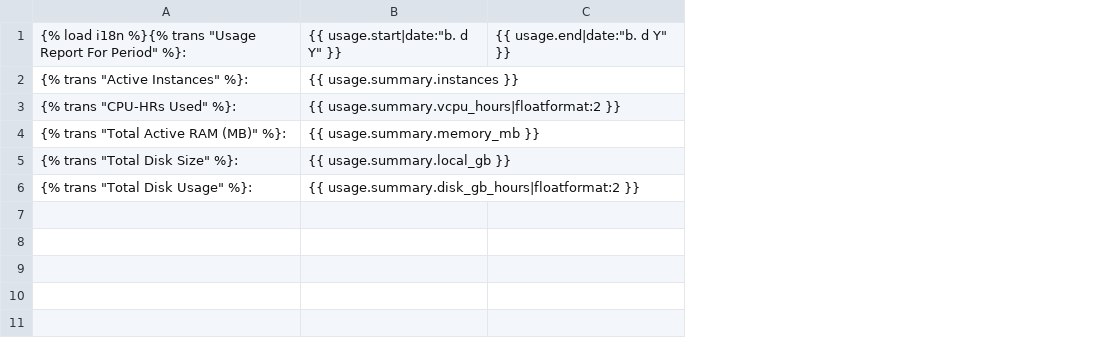
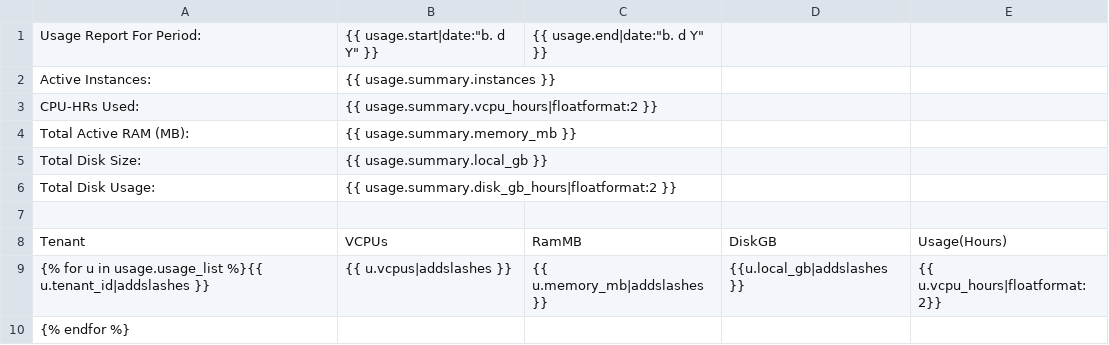
Before and after one commit to openstack/horizon, a CSV file: openstack_dashboard/dashboards/admin/overview/templates/overview/usage.csv, drawn as a sheet; removed rows and columns are numbered as before the commit, all else as after; the diff names each change by its address in the sheet, - before the commit and + after, or states it on an @@ line.

Commit message:
Revert "Improvements in csv export for usage data"
This reverts commit a4e583cffbd2dbe2e431c306c389a0b0815073e1

Fixes bug 1183441, bug 1183230, bug 1183310.

```diff
--- a/openstack_dashboard/dashboards/admin/overview/templates/overview/usage.csv
+++ b/openstack_dashboard/dashboards/admin/overview/templates/overview/usage.csv
-column A, rows 1-6: {% load i18n %}{% trans "Usage Report For Period" %}: | {% trans "Active Instances" %}: | {% trans "CPU-HRs Used" %}: | {% trans "Total Active RAM (MB)" %}: | {% trans "Total Disk Size" %}: | {% trans "Total Disk Usage" %}:
+column A, rows 1-6: Usage Report For Period: | Active Instances: | CPU-HRs Used: | Total Active RAM (MB): | Total Disk Size: | Total Disk Usage:
+column D, empty
+column E, empty
+row 7: (empty)
+row 8: Tenant | VCPUs | RamMB | DiskGB | Usage(Hours)
+row 9: {% for u in usage.usage_list %}{{ u.tenant_id|addslashes }} | {{ u.vcpus|addslashes }} | {{ u.memory_mb|addslashes }} | {{u.local_gb|addslashes }} | {{ u.vcpu_hours|floatformat:2}}
+row 10: {% endfor %}
```
Also changed, not shown: openstack_dashboard/dashboards/project/overview/templates/overview/usage.csv, 16 other files.
